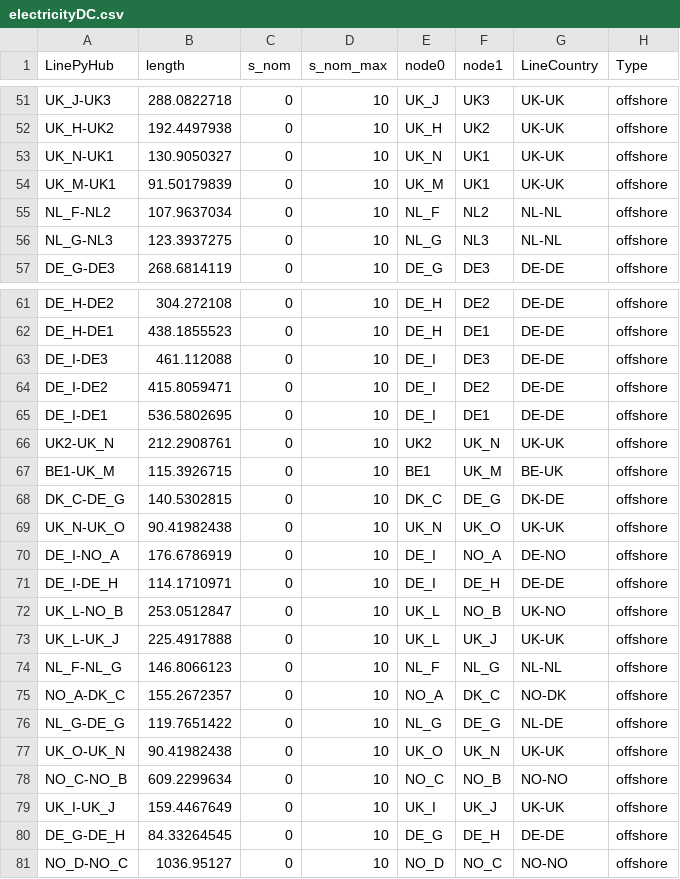
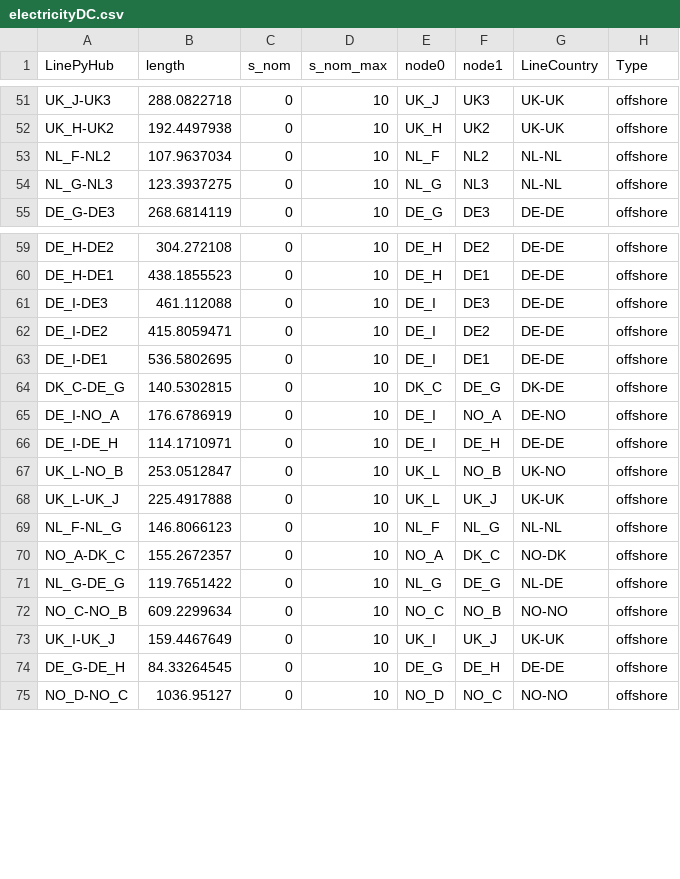
Before and after one commit to UU-ER/AdOpT-NET0_DAC-Offshore, a CSV file: dac_offshore/clean_data/networks_topology/electricityDC.csv, drawn as a sheet; only a part is shown, gaps mark what is left out.

Commit message:
Removed obsolete nodes

```diff
--- a/dac_offshore/clean_data/networks_topology/electricityDC.csv
+++ b/dac_offshore/clean_data/networks_topology/electricityDC.csv
@@ -52,4 +52,2 @@ UK_J-UK3;288.0822718;0;10;UK_J;UK3;UK-UK;offshore
 UK_H-UK2;192.4497938;0;10;UK_H;UK2;UK-UK;offshore
-UK_N-UK1;130.9050327;0;10;UK_N;UK1;UK-UK;offshore
-UK_M-UK1;91.50179839;0;10;UK_M;UK1;UK-UK;offshore
 NL_F-NL2;107.9637034;0;10;NL_F;NL2;NL-NL;offshore
@@ -65,6 +63,3 @@ DE_I-DE2;415.8059471;0;10;DE_I;DE2;DE-DE;offshore
 DE_I-DE1;536.5802695;0;10;DE_I;DE1;DE-DE;offshore
-UK2-UK_N;212.2908761;0;10;UK2;UK_N;UK-UK;offshore
-BE1-UK_M;115.3926715;0;10;BE1;UK_M;BE-UK;offshore
 DK_C-DE_G;140.5302815;0;10;DK_C;DE_G;DK-DE;offshore
-UK_N-UK_O;90.41982438;0;10;UK_N;UK_O;UK-UK;offshore
 DE_I-NO_A;176.6786919;0;10;DE_I;NO_A;DE-NO;offshore
@@ -76,3 +71,2 @@ NO_A-DK_C;155.2672357;0;10;NO_A;DK_C;NO-DK;offshore
 NL_G-DE_G;119.7651422;0;10;NL_G;DE_G;NL-DE;offshore
-UK_O-UK_N;90.41982438;0;10;UK_O;UK_N;UK-UK;offshore
 NO_C-NO_B;609.2299634;0;10;NO_C;NO_B;NO-NO;offshore
```
Also changed, not shown: dac_offshore/clean_data/max_re_cap/max_re_nodes.csv.
